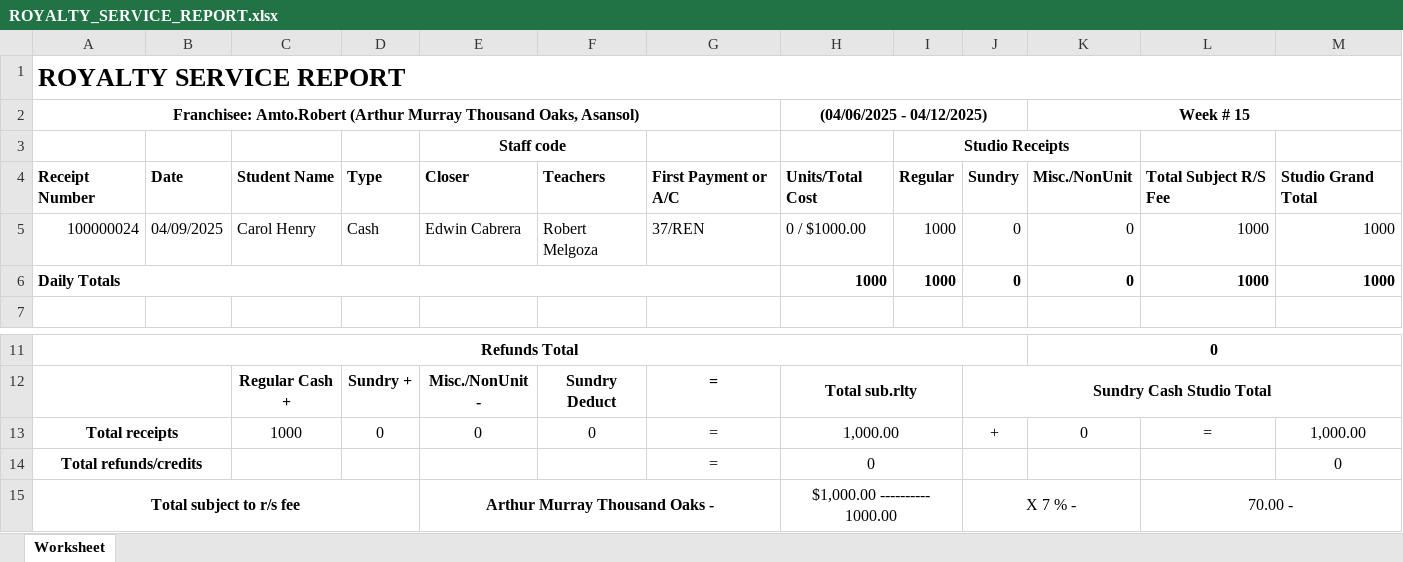
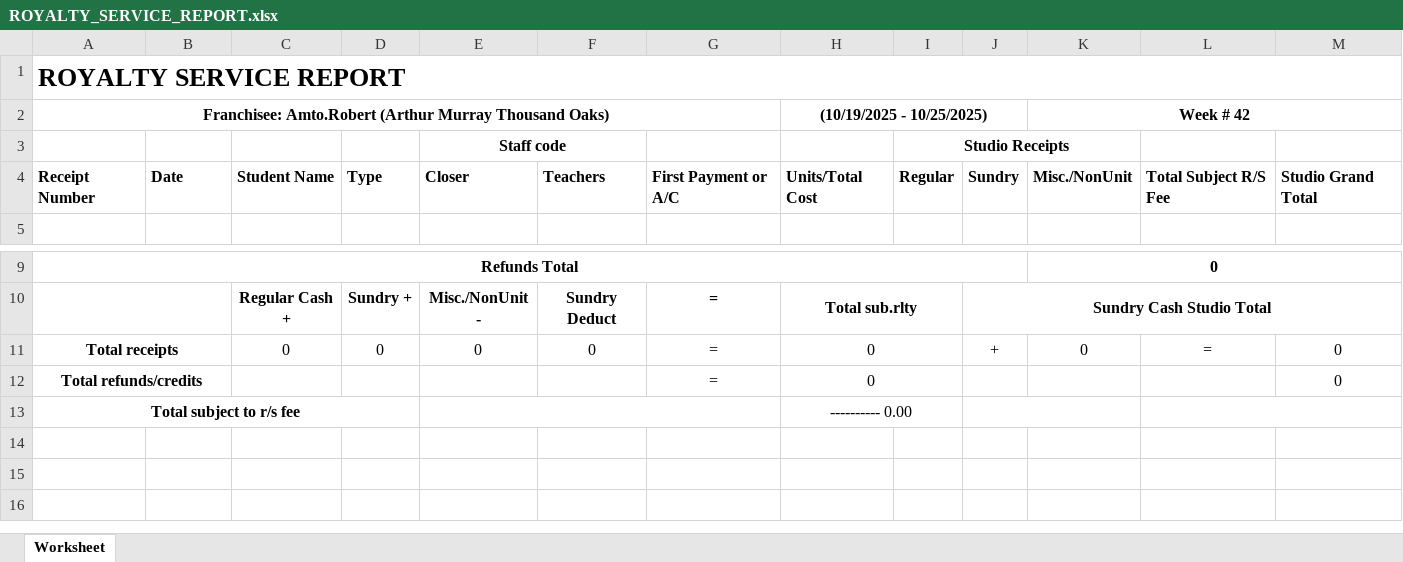
Before and after one commit to SoumyadebK/doable, an Excel workbook: admin/ROYALTY_SERVICE_REPORT.xlsx, sheet Worksheet, drawn as a sheet; only a part is shown, gaps mark what is left out; values as stored, in another font and other column widths than the file's, no borders; removed rows and columns are numbered as before the commit, all else as after; the diff names each change by its address in the sheet, - before the commit and + after, or states it on an @@ line.

```diff
--- a/admin/ROYALTY_SERVICE_REPORT.xlsx (sheet Worksheet)
+++ b/admin/ROYALTY_SERVICE_REPORT.xlsx (sheet Worksheet)
-A2: …Murray Thousand Oaks, Asansol)
+A2: …Murray Thousand Oaks)
-H2: (04/06/2025 - 04/12/2025)
+H2: (10/19/2025 - 10/25/2025)
-K2: Week # 15
+K2: Week # 42
-row 5: 100000024 | 04/09/2025 | Carol Henry | Cash | Edwin Cabrera | Robert Melgoza | 37/REN | 0 / $1000.00 | 1000 | 0 | 0 | 1000 | 1000
-row 6: Daily Totals |  |  |  |  |  |  | 1000 | 1000 | 0 | 0 | 1000 | 1000
-C11: 1000
+C11: 0
-H11: 1,000.00
+H11: 0
-M11: 1,000.00
+M11: 0
-row 15: Total subject to r/s fee |  |  |  | Arthur Murray Thousand Oaks - |  |  | $1,000.00 ---------- 1000.00 |  | X 7 % - |  | 70.00 -
+row 13: Total subject to r/s fee |  |  |  |  |  |  | ---------- 0.00
```
Also changed, not shown: admin/ACTIVE_ACCOUNT_BALANCE_REPORT.xlsx, admin/PAYMENT_MADE_REPORT.xlsx, 19 other files.
